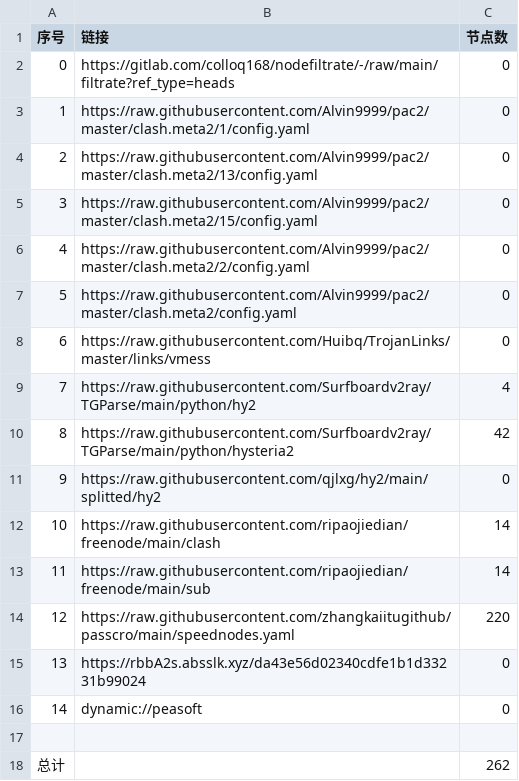
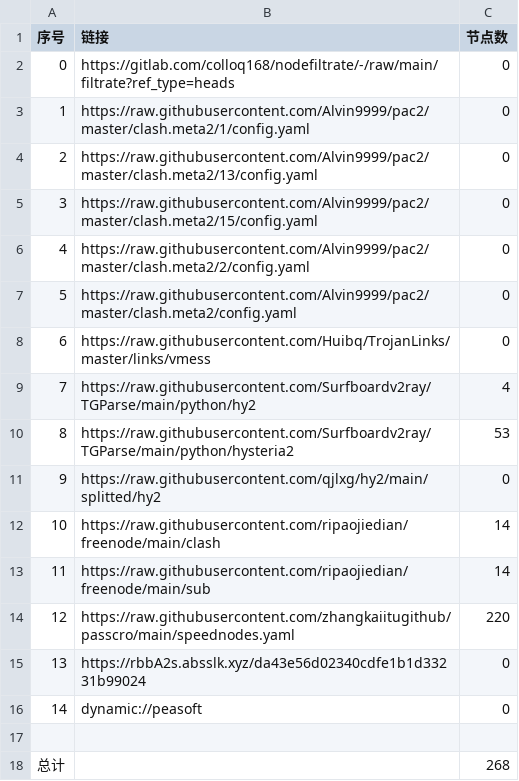
Before and after one commit to ileesen/AutoMergePublicNodes, a CSV file: list_result.csv, drawn as a sheet.

```diff
--- a/list_result.csv
+++ b/list_result.csv
@@ -9,3 +9,3 @@
 7,https://raw.githubusercontent.com/Surfboardv2ray/TGParse/main/python/hy2,4
-8,https://raw.githubusercontent.com/Surfboardv2ray/TGParse/main/python/hysteria2,42
+8,https://raw.githubusercontent.com/Surfboardv2ray/TGParse/main/python/hysteria2,53
 9,https://raw.githubusercontent.com/qjlxg/hy2/main/splitted/hy2,0
@@ -17,2 +17,2 @@
 
-总计,,262
+总计,,268
```
Also changed, not shown: 9 other files.
